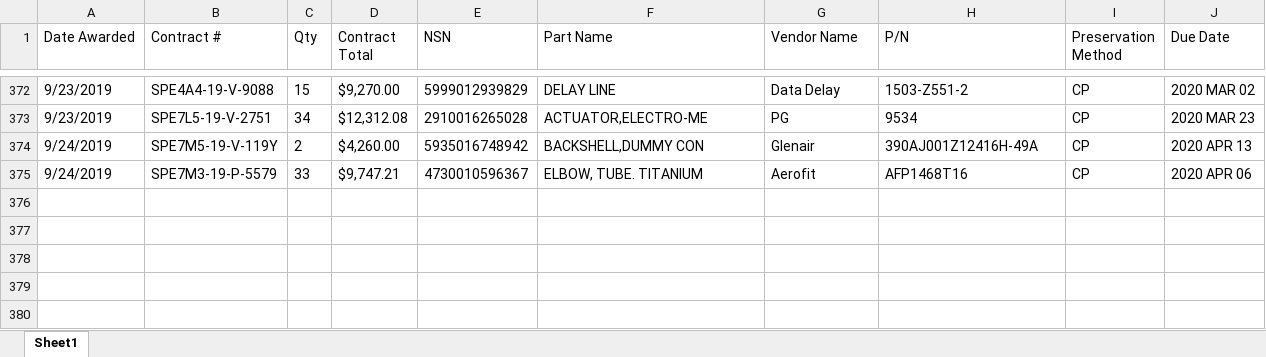
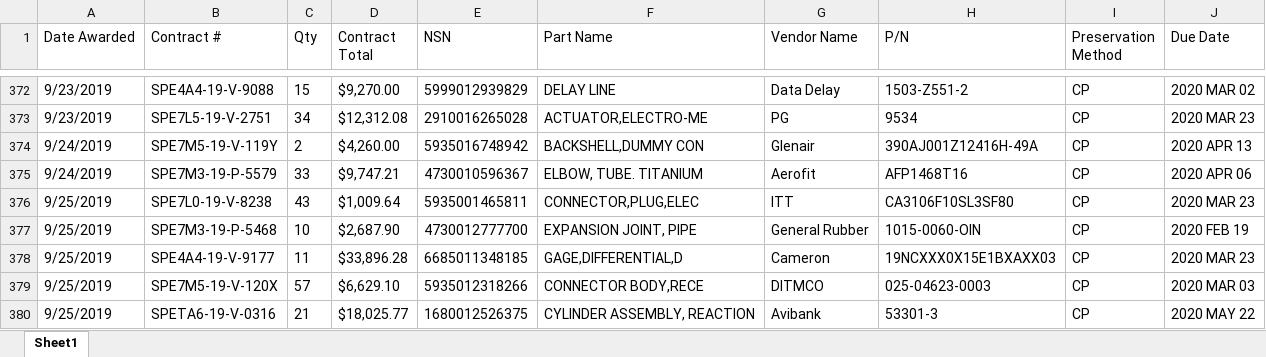
Before and after one commit to KaySea0/WestSim, an Excel workbook: Contract_WIP.xlsx, sheet Sheet1, drawn as a sheet; only a part is shown, gaps mark what is left out; values as stored, in another font and other column widths than the file's, no borders; the diff names each change by its address in the sheet, - before the commit and + after, or states it on an @@ line.

```diff
--- a/Contract_WIP.xlsx (sheet Sheet1)
+++ b/Contract_WIP.xlsx (sheet Sheet1)
+row 376: 9/25/2019 | SPE7L0-19-V-8238 | 43 | $1,009.64 | 5935001465811 | CONNECTOR,PLUG,ELEC | ITT | CA3106F10SL3SF80 | CP | 2020 MAR 23
+row 377: 9/25/2019 | SPE7M3-19-P-5468 | 10 | $2,687.90 | 4730012777700 | EXPANSION JOINT, PIPE | General Rubber | 1015-0060-OIN | CP | 2020 FEB 19
+row 378: 9/25/2019 | SPE4A4-19-V-9177 | 11 | $33,896.28 | 6685011348185 | GAGE,DIFFERENTIAL,D | Cameron | 19NCXXX0X15E1BXAXX03 | CP | 2020 MAR 23
+row 379: 9/25/2019 | SPE7M5-19-V-120X | 57 | $6,629.10 | 5935012318266 | CONNECTOR BODY,RECE | DITMCO | 025-04623-0003 | CP | 2020 MAR 03
+row 380: 9/25/2019 | SPETA6-19-V-0316 | 21 | $18,025.77 | 1680012526375 | CYLINDER ASSEMBLY, REACTION | Avibank | 53301-3 | CP | 2020 MAY 22
```
Also changed, not shown: 4 other files.
